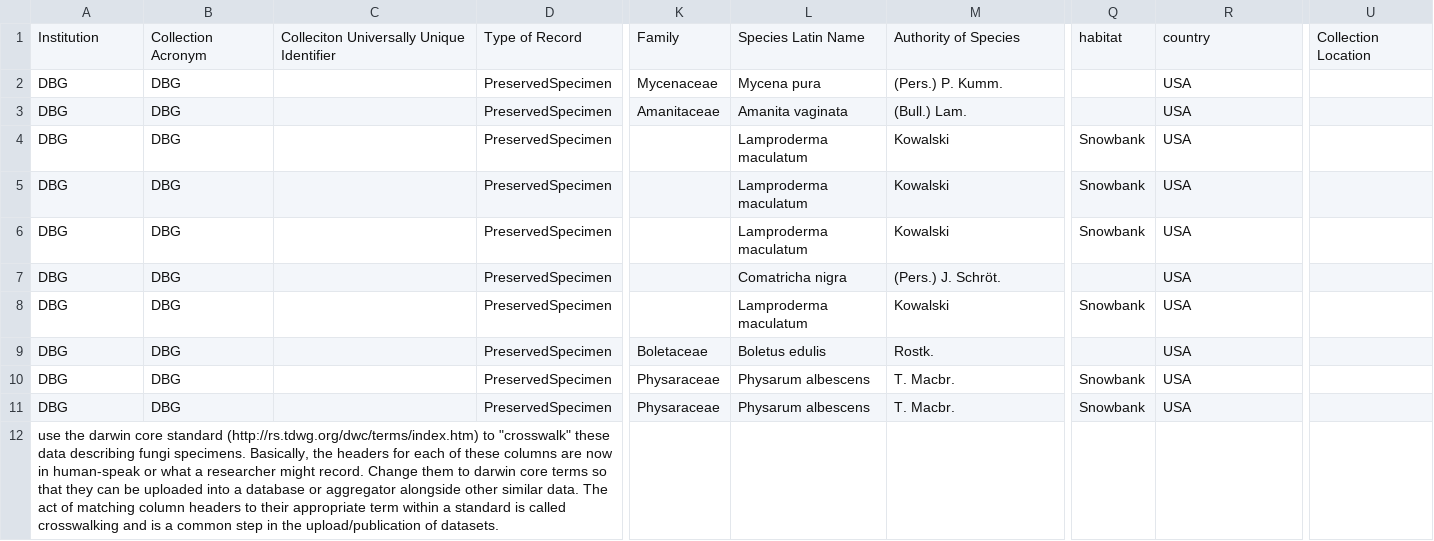
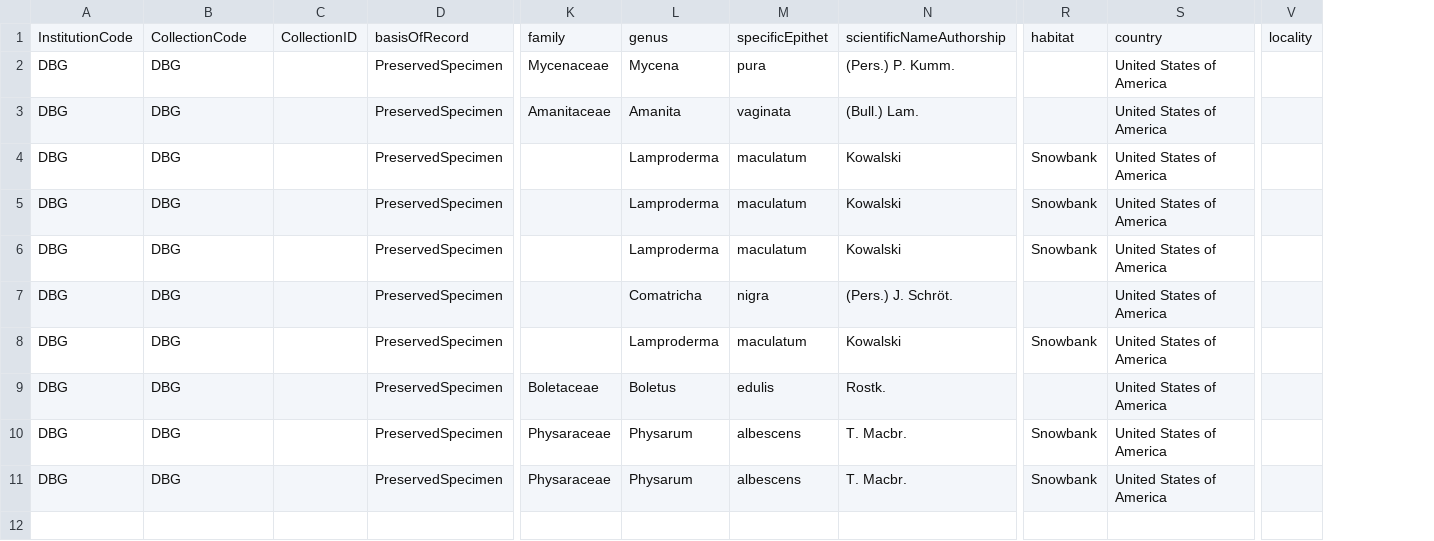
Before and after one commit to ricklevy21/MUSM6110-Informatics, a CSV file: sampleFungiDataset3.csv, drawn as a sheet; only a part is shown, gaps mark what is left out; removed rows and columns are numbered as before the commit, all else as after; rows hold the shown columns only; the diff names each change by its address in the sheet, - before the commit and + after, or states it on an @@ line.

Commit message:
Added DarwinCore terms

```diff
--- a/sampleFungiDataset3.csv
+++ b/sampleFungiDataset3.csv
-column C, empty
+column C, empty
-column L, rows 2-11: Mycena pura | Amanita vaginata | Lamproderma maculatum | Lamproderma maculatum | Lamproderma maculatum | Comatricha nigra | Lamproderma maculatum | Boletus edulis | Physarum albescens | Physarum albescens
+column L, rows 2-11: Mycena | Amanita | Lamproderma | Lamproderma | Lamproderma | Comatricha | Lamproderma | Boletus | Physarum | Physarum
+column M, rows 2-11: pura | vaginata | maculatum | maculatum | maculatum | nigra | maculatum | edulis | albescens | albescens
-column U, empty
+column V, empty
-row 1: Institution | Collection Acronym | Colleciton Universally Unique Identifier | Type of Record | Family | Species Latin Name | Authority of Species | habitat | country | Collection Location
+row 1: InstitutionCode | CollectionCode | CollectionID | basisOfRecord | family | genus | specificEpithet | scientificNameAuthorship | habitat | country | locality
-S2:S11: USA
+S2:S11: United States of America
-row 12: use the darwin core standard (http://rs.tdwg.org/dwc/terms/index.htm) to "crosswalk" these data describing fungi specimens. Basically, the headers for each of these columns are now in human-speak or what a researcher might record. Change them to darwin core terms so that they can be uploaded into a database or aggregator alongside other similar data. The act of matching column headers to their appropriate term within a standard is called crosswalking and is a common step in the upload/publication of datasets.
```
